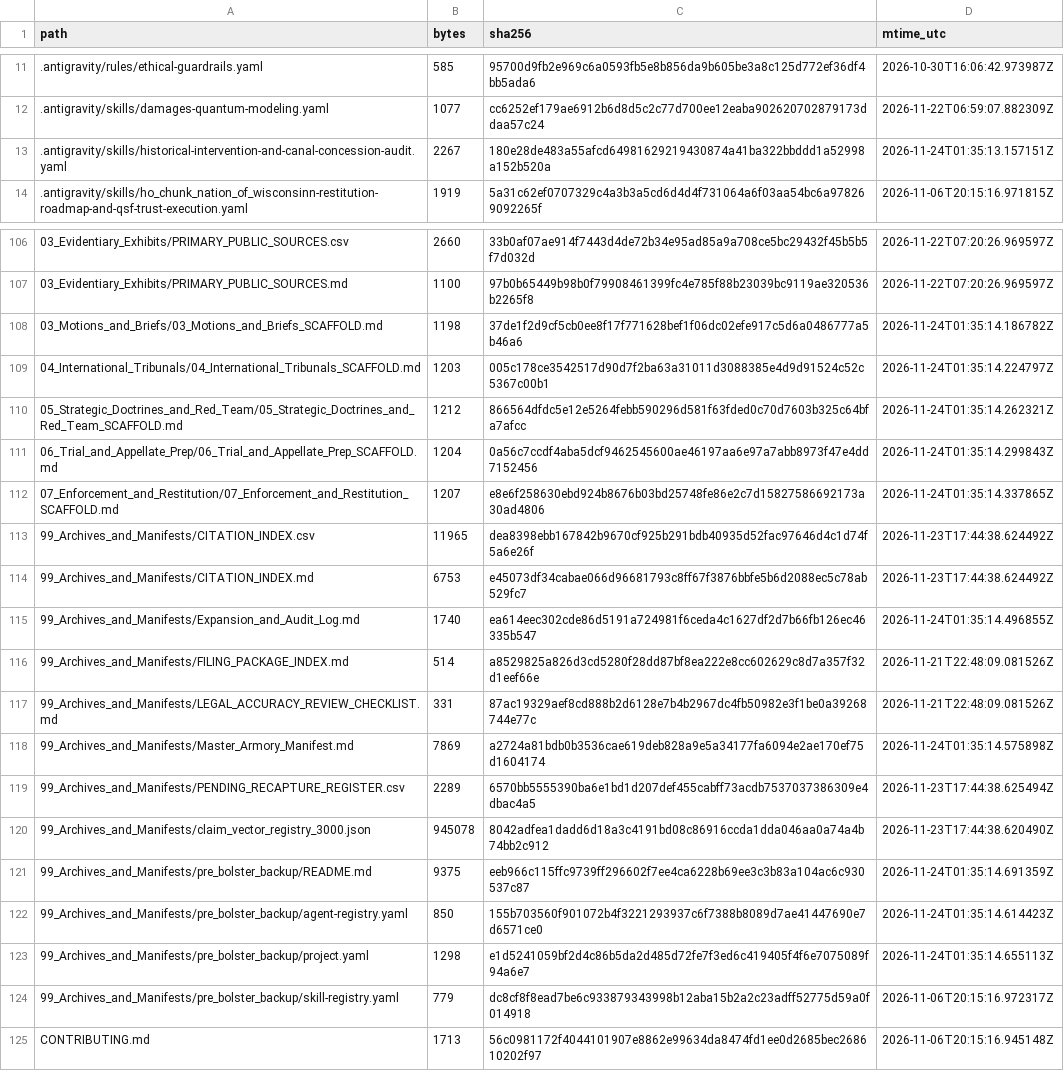
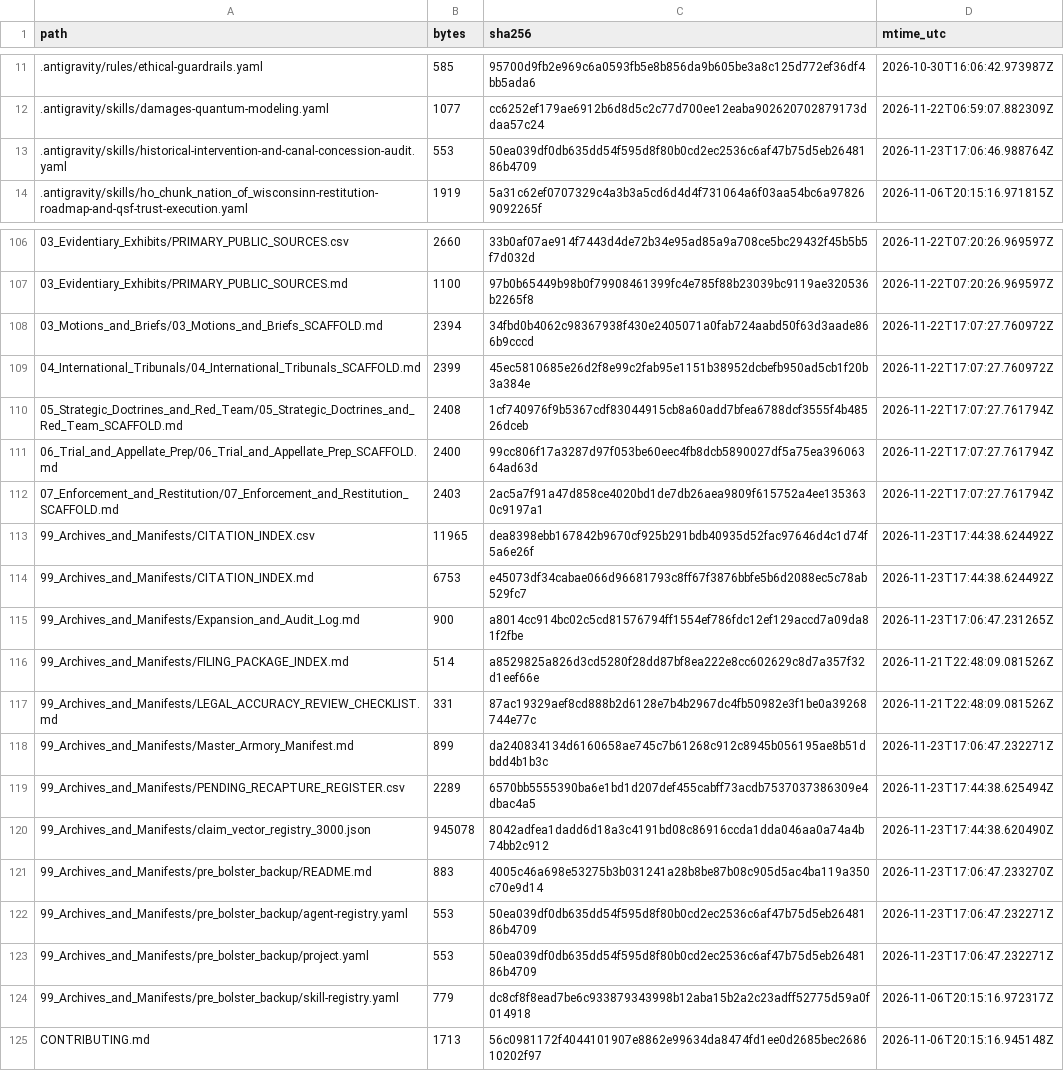
Before and after one commit to GlobalRestitutionAlliance/turtle-island-us-wi-ho-chunk-nation-of-wisconsin-master-litigation, a CSV file: 99_Archives_and_Manifests/MANIFEST_SHA256.csv, drawn as a sheet; only a part is shown, gaps mark what is left out; the diff covers the shown part only.

```diff
--- a/99_Archives_and_Manifests/MANIFEST_SHA256.csv
+++ b/99_Archives_and_Manifests/MANIFEST_SHA256.csv
@@ -12,3 +12,3 @@ path,bytes,sha256,mtime_utc
 .antigravity/skills/damages-quantum-modeling.yaml,1077,cc6252ef179ae6912b6d8d5c2c77d700ee12eaba902620702879173ddaa57c24,2026-11-22T06:59:07.882309Z
-.antigravity/skills/historical-intervention-and-canal-concession-audit.yaml,2267,180e28de483a55afcd64981629219430874a41ba322bbddd1a52998a152b520a,2026-11-24T01:35:13.157151Z
+.antigravity/skills/historical-intervention-and-canal-concession-audit.yaml,553,50ea039df0db635dd54f595d8f80b0cd2ec2536c6af47b75d5eb2648186b4709,2026-11-23T17:06:46.988764Z
 .antigravity/skills/ho_chunk_nation_of_wisconsinn-restitution-roadmap-and-qsf-trust-execution.yaml,1919,5a31c62ef0707329c4a3b3a5cd6d4d4f731064a6f03aa54bc6a978269092265f,2026-11-06T20:15:16.971815Z
@@ -107,18 +107,18 @@ path,bytes,sha256,mtime_utc
 03_Evidentiary_Exhibits/PRIMARY_PUBLIC_SOURCES.md,1100,97b0b65449b98b0f79908461399fc4e785f88b23039bc9119ae320536b2265f8,2026-11-22T07:20:26.969597Z
-03_Motions_and_Briefs/03_Motions_and_Briefs_SCAFFOLD.md,1198,37de1f2d9cf5cb0ee8f17f771628bef1f06dc02efe917c5d6a0486777a5b46a6,2026-11-24T01:35:14.186782Z
-04_International_Tribunals/04_International_Tribunals_SCAFFOLD.md,1203,005c178ce3542517d90d7f2ba63a31011d3088385e4d9d91524c52c5367c00b1,2026-11-24T01:35:14.224797Z
-05_Strategic_Doctrines_and_Red_Team/05_Strategic_Doctrines_and_Red_Team_SCAFFOLD.md,1212,866564dfdc5e12e5264febb590296d581f63fded0c70d7603b325c64bfa7afcc,2026-11-24T01:35:14.262321Z
-06_Trial_and_Appellate_Prep/06_Trial_and_Appellate_Prep_SCAFFOLD.md,1204,0a56c7ccdf4aba5dcf9462545600ae46197aa6e97a7abb8973f47e4dd7152456,2026-11-24T01:35:14.299843Z
-07_Enforcement_and_Restitution/07_Enforcement_and_Restitution_SCAFFOLD.md,1207,e8e6f258630ebd924b8676b03bd25748fe86e2c7d15827586692173a30ad4806,2026-11-24T01:35:14.337865Z
+03_Motions_and_Briefs/03_Motions_and_Briefs_SCAFFOLD.md,2394,34fbd0b4062c98367938f430e2405071a0fab724aabd50f63d3aade866b9cccd,2026-11-22T17:07:27.760972Z
+04_International_Tribunals/04_International_Tribunals_SCAFFOLD.md,2399,45ec5810685e26d2f8e99c2fab95e1151b38952dcbefb950ad5cb1f20b3a384e,2026-11-22T17:07:27.760972Z
+05_Strategic_Doctrines_and_Red_Team/05_Strategic_Doctrines_and_Red_Team_SCAFFOLD.md,2408,1cf740976f9b5367cdf83044915cb8a60add7bfea6788dcf3555f4b48526dceb,2026-11-22T17:07:27.761794Z
+06_Trial_and_Appellate_Prep/06_Trial_and_Appellate_Prep_SCAFFOLD.md,2400,99cc806f17a3287d97f053be60eec4fb8dcb5890027df5a75ea39606364ad63d,2026-11-22T17:07:27.761794Z
+07_Enforcement_and_Restitution/07_Enforcement_and_Restitution_SCAFFOLD.md,2403,2ac5a7f91a47d858ce4020bd1de7db26aea9809f615752a4ee1353630c9197a1,2026-11-22T17:07:27.761794Z
 99_Archives_and_Manifests/CITATION_INDEX.csv,11965,dea8398ebb167842b9670cf925b291bdb40935d52fac97646d4c1d74f5a6e26f,2026-11-23T17:44:38.624492Z
 99_Archives_and_Manifests/CITATION_INDEX.md,6753,e45073df34cabae066d96681793c8ff67f3876bbfe5b6d2088ec5c78ab529fc7,2026-11-23T17:44:38.624492Z
-99_Archives_and_Manifests/Expansion_and_Audit_Log.md,1740,ea614eec302cde86d5191a724981f6ceda4c1627df2d7b66fb126ec46335b547,2026-11-24T01:35:14.496855Z
+99_Archives_and_Manifests/Expansion_and_Audit_Log.md,900,a8014cc914bc02c5cd81576794ff1554ef786fdc12ef129accd7a09da81f2fbe,2026-11-23T17:06:47.231265Z
 99_Archives_and_Manifests/FILING_PACKAGE_INDEX.md,514,a8529825a826d3cd5280f28dd87bf8ea222e8cc602629c8d7a357f32d1eef66e,2026-11-21T22:48:09.081526Z
 99_Archives_and_Manifests/LEGAL_ACCURACY_REVIEW_CHECKLIST.md,331,87ac19329aef8cd888b2d6128e7b4b2967dc4fb50982e3f1be0a39268744e77c,2026-11-21T22:48:09.081526Z
-99_Archives_and_Manifests/Master_Armory_Manifest.md,7869,a2724a81bdb0b3536cae619deb828a9e5a34177fa6094e2ae170ef75d1604174,2026-11-24T01:35:14.575898Z
+99_Archives_and_Manifests/Master_Armory_Manifest.md,899,da240834134d6160658ae745c7b61268c912c8945b056195ae8b51dbdd4b1b3c,2026-11-23T17:06:47.232271Z
 99_Archives_and_Manifests/PENDING_RECAPTURE_REGISTER.csv,2289,6570bb5555390ba6e1bd1d207def455cabff73acdb7537037386309e4dbac4a5,2026-11-23T17:44:38.625494Z
 99_Archives_and_Manifests/claim_vector_registry_3000.json,945078,8042adfea1dadd6d18a3c4191bd08c86916ccda1dda046aa0a74a4b74bb2c912,2026-11-23T17:44:38.620490Z
-99_Archives_and_Manifests/pre_bolster_backup/README.md,9375,eeb966c115ffc9739ff296602f7ee4ca6228b69ee3c3b83a104ac6c930537c87,2026-11-24T01:35:14.691359Z
-99_Archives_and_Manifests/pre_bolster_backup/agent-registry.yaml,850,155b703560f901072b4f3221293937c6f7388b8089d7ae41447690e7d6571ce0,2026-11-24T01:35:14.614423Z
-99_Archives_and_Manifests/pre_bolster_backup/project.yaml,1298,e1d5241059bf2d4c86b5da2d485d72fe7f3ed6c419405f4f6e7075089f94a6e7,2026-11-24T01:35:14.655113Z
+99_Archives_and_Manifests/pre_bolster_backup/README.md,883,4005c46a698e53275b3b031241a28b8be87b08c905d5ac4ba119a350c70e9d14,2026-11-23T17:06:47.233270Z
+99_Archives_and_Manifests/pre_bolster_backup/agent-registry.yaml,553,50ea039df0db635dd54f595d8f80b0cd2ec2536c6af47b75d5eb2648186b4709,2026-11-23T17:06:47.232271Z
+99_Archives_and_Manifests/pre_bolster_backup/project.yaml,553,50ea039df0db635dd54f595d8f80b0cd2ec2536c6af47b75d5eb2648186b4709,2026-11-23T17:06:47.232271Z
 99_Archives_and_Manifests/pre_bolster_backup/skill-registry.yaml,779,dc8cf8f8ead7be6c933879343998b12aba15b2a2c23adff52775d59a0f014918,2026-11-06T20:15:16.972317Z
```
Also changed, not shown: 77 edited cells elsewhere in this file, 37 other files.
